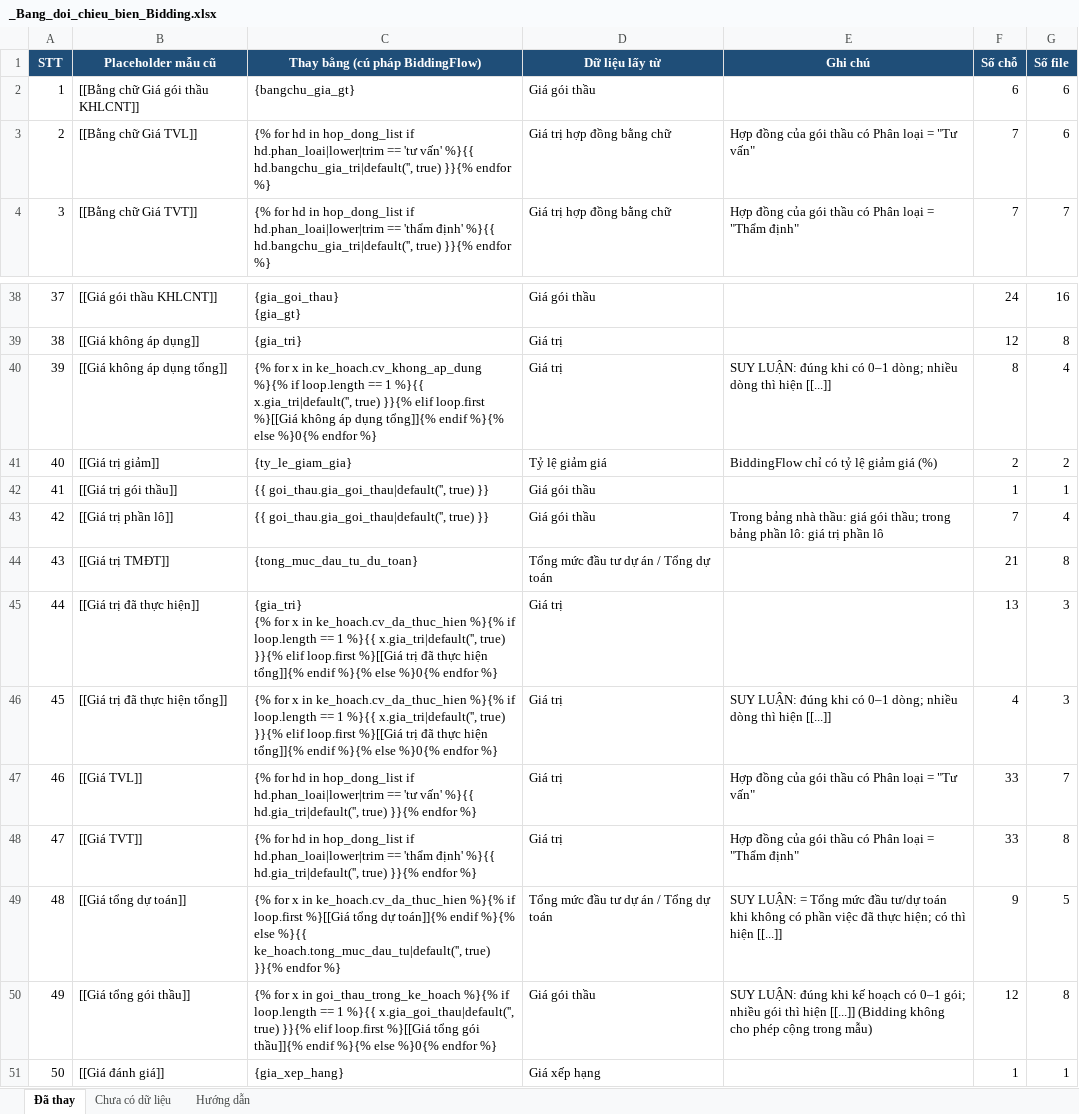
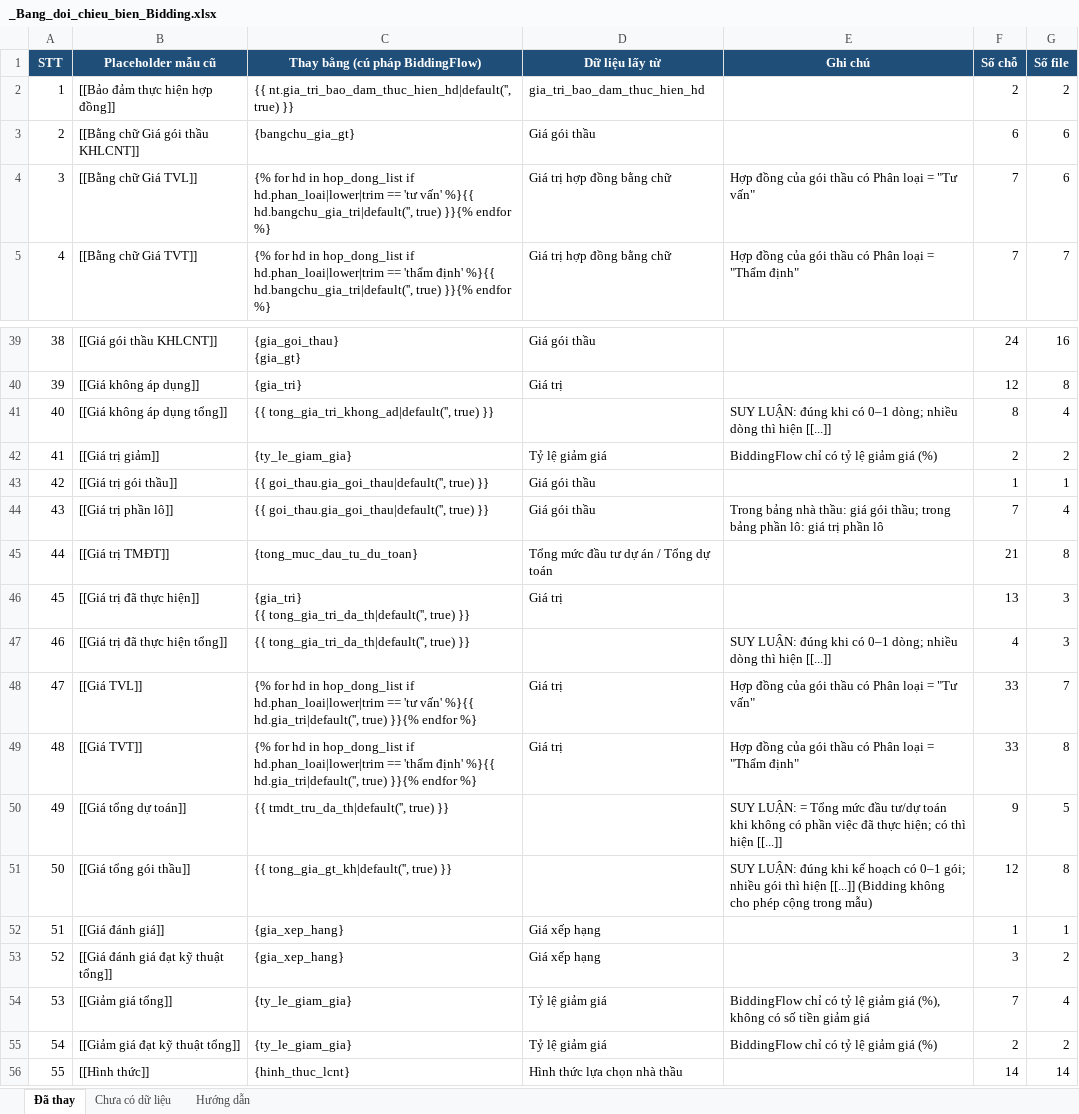
Before and after one commit to newstar94/Bidding, an Excel workbook: Templates_Bidding/_Bang_doi_chieu_bien_Bidding.xlsx, sheet Đã thay, drawn as a sheet; only a part is shown, gaps mark what is left out; the shorter side is filled out with more unchanged rows; values as stored, in another font and other column widths than the file's, no borders; addresses are those after the commit; ↵ is a line break in a cell; the diff names each change by its address in the sheet, - before the commit and + after, or states it on an @@ line.

```diff
--- a/Templates_Bidding/_Bang_doi_chieu_bien_Bidding.xlsx (sheet Đã thay)
+++ b/Templates_Bidding/_Bang_doi_chieu_bien_Bidding.xlsx (sheet Đã thay)
+row 2: 1 | [[Bảo đảm thực hiện hợp đồng]] | {{ nt.gia_tri_bao_dam_thuc_hien_hd|default('', true) }} | gia_tri_bao_dam_thuc_hien_hd |  | 2 | 2
@@ column A (STT) renumbered from row 3 down @@
-C41 (Thay bằng (cú pháp BiddingFlow)): {% for x in ke_hoach.cv_khong_ap_dung %}{% if loop.length == 1 %}{{ x.gia_tri|default('', true) }}{% elif loop.first %}[[Giá không áp dụng tổng]]{% endif %}{% else %}0{% endfor %}
+C41 (Thay bằng (cú pháp BiddingFlow)): {{ tong_gia_tri_khong_ad|default('', true) }}
-D41 (Dữ liệu lấy từ): Giá trị
+D41 (Dữ liệu lấy từ): (empty)
-C46 (Thay bằng (cú pháp BiddingFlow)): {gia_tri} ↵ {% for x in ke_hoach.cv_da_thuc_hien %}{% if loop.length == 1 %}{{ x.gia_tri|default('', true) }}{% elif loop.first %}[[Giá trị đã thực hiện tổng]]{% endif %}{% else %}0{% endfor %}
+C46 (Thay bằng (cú pháp BiddingFlow)): {gia_tri} ↵ {{ tong_gia_tri_da_th|default('', true) }}
-C47 (Thay bằng (cú pháp BiddingFlow)): {% for x in ke_hoach.cv_da_thuc_hien %}{% if loop.length == 1 %}{{ x.gia_tri|default('', true) }}{% elif loop.first %}[[Giá trị đã thực hiện tổng]]{% endif %}{% else %}0{% endfor %}
+C47 (Thay bằng (cú pháp BiddingFlow)): {{ tong_gia_tri_da_th|default('', true) }}
-D47 (Dữ liệu lấy từ): Giá trị
+D47 (Dữ liệu lấy từ): (empty)
-C50 (Thay bằng (cú pháp BiddingFlow)): {% for x in ke_hoach.cv_da_thuc_hien %}{% if loop.first %}[[Giá tổng dự toán]]{% endif %}{% else %}{{ ke_hoach.tong_muc_dau_tu|default('', true) }}{% endfor %}
+C50 (Thay bằng (cú pháp BiddingFlow)): {{ tmdt_tru_da_th|default('', true) }}
-D50 (Dữ liệu lấy từ): Tổng mức đầu tư dự án / Tổng dự toán
+D50 (Dữ liệu lấy từ): (empty)
-C51 (Thay bằng (cú pháp BiddingFlow)): {% for x in goi_thau_trong_ke_hoach %}{% if loop.length == 1 %}{{ x.gia_goi_thau|default('', true) }}{% elif loop.first %}[[Giá tổng gói thầu]]{% endif %}{% else %}0{% endfor %}
+C51 (Thay bằng (cú pháp BiddingFlow)): {{ tong_gia_gt_kh|default('', true) }}
-D51 (Dữ liệu lấy từ): Giá gói thầu
+D51 (Dữ liệu lấy từ): (empty)
```
Also changed, not shown: sheet Chưa có dữ liệu, 29 other files.
